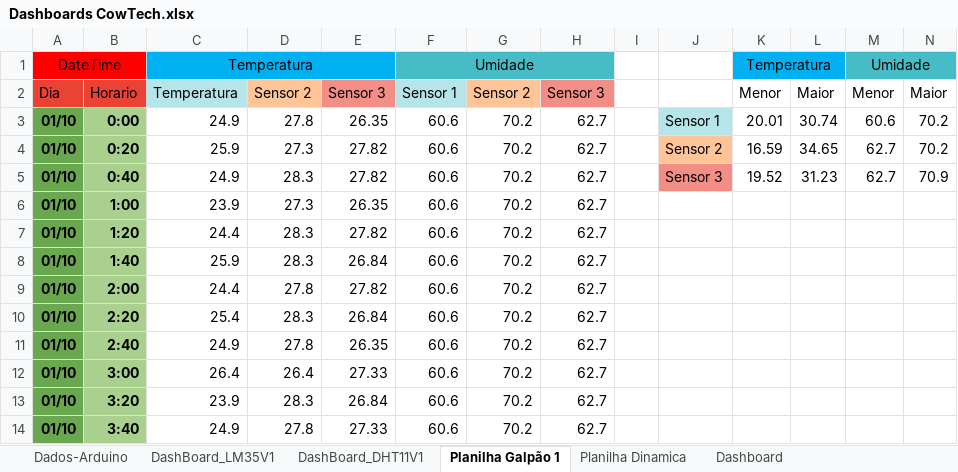
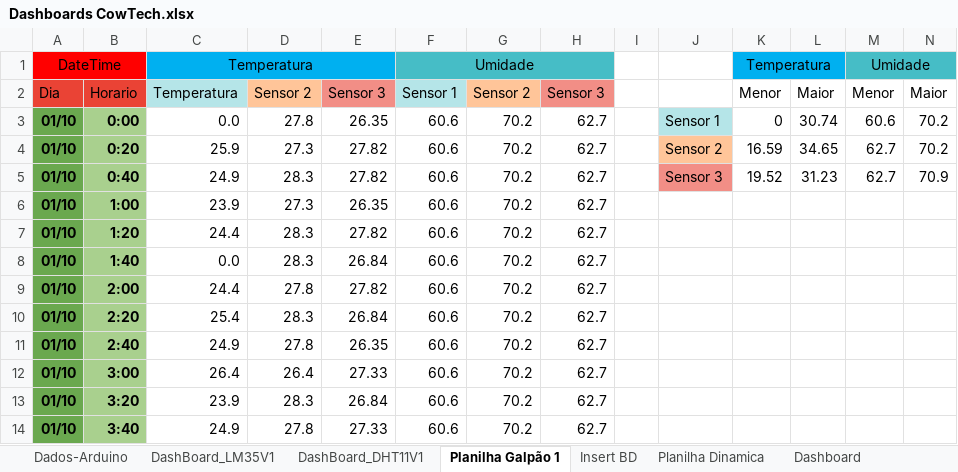
Before and after one commit to VitorHLima/CowTech, an Excel workbook: Documentação/Documentos/Dashboards CowTech.xlsx, sheet Planilha Galpão 1, drawn as a sheet; only a part is shown; values as stored, in another font and other column widths than the file's, no borders; the diff names each change by its address in the sheet, - before the commit and + after, or states it on an @@ line.

```diff
--- a/Documentação/Documentos/Dashboards CowTech.xlsx (sheet Planilha Galpão 1)
+++ b/Documentação/Documentos/Dashboards CowTech.xlsx (sheet Planilha Galpão 1)
+sheet tab: Insert BD
-C3: 24.9
+C3: 0.0
-K3: 20.01
+K3: 0
-C8: 25.9
+C8: 0.0
```
Also changed, not shown: 2 other files.
